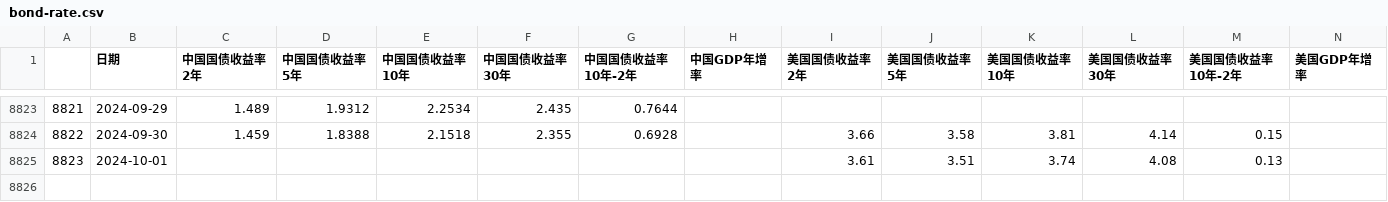
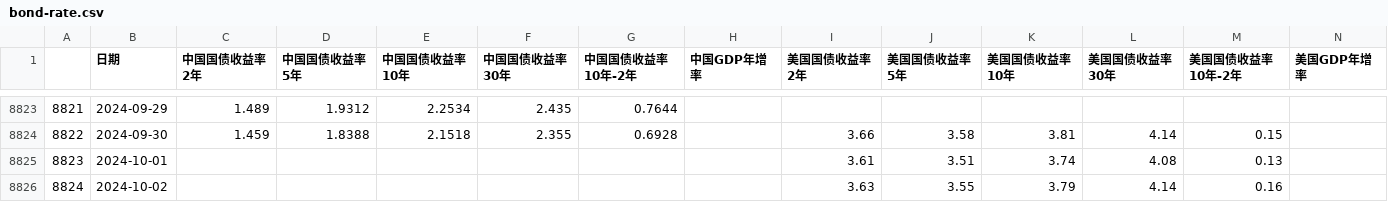
Before and after one commit to jamelouis/investment-tools, a CSV file: public/csv/bond-rate.csv, drawn as a sheet; only a part is shown, gaps mark what is left out; the diff names each change by its address in the sheet, - before the commit and + after, or states it on an @@ line.

```diff
--- a/public/csv/bond-rate.csv
+++ b/public/csv/bond-rate.csv
+row 8826: 8824 | 2024-10-02 |  |  |  |  |  |  | 3.63 | 3.55 | 3.79 | 4.14 | 0.16
```
